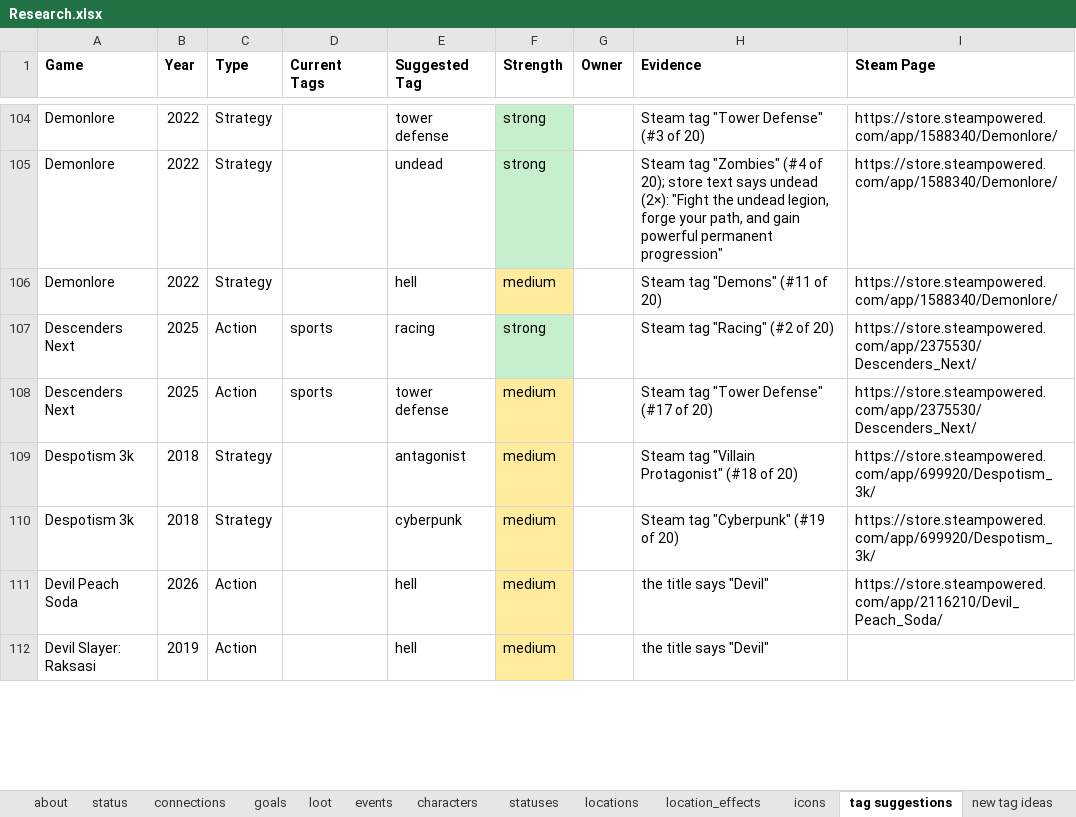
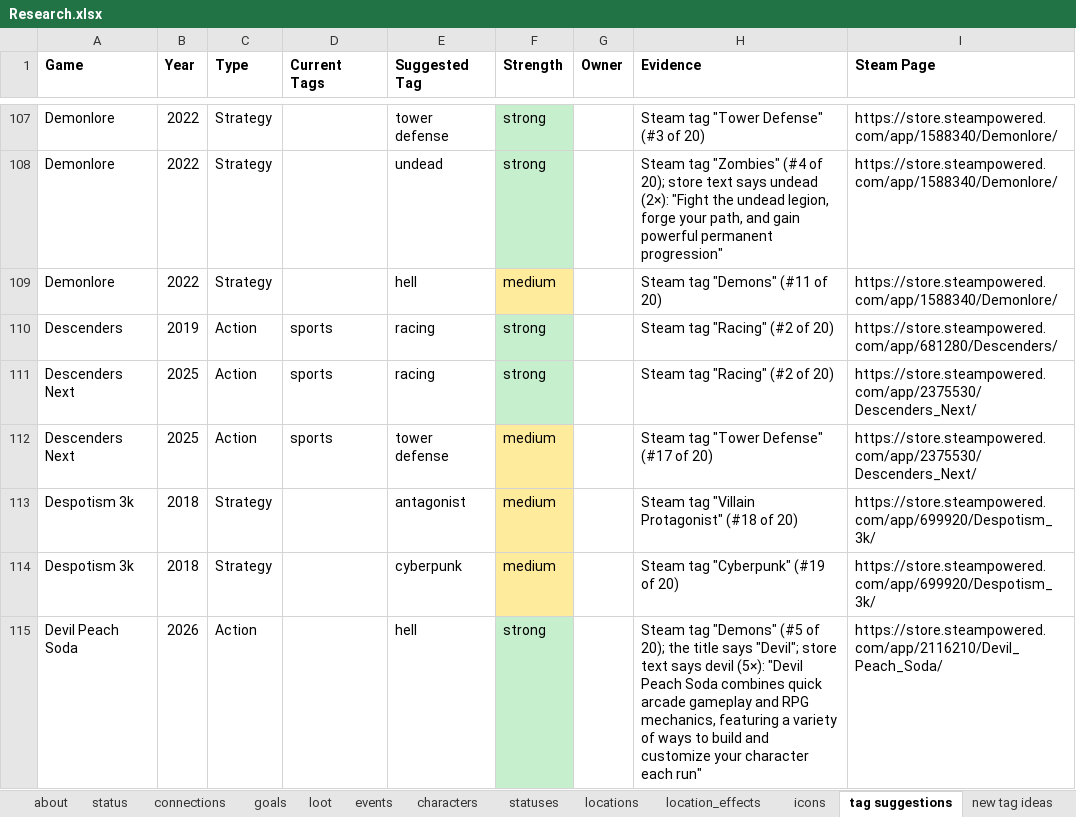
Before and after one commit to batsling/Roguelike-like, an Excel workbook: tools/Research.xlsx, sheet tag suggestions, drawn as a sheet; only a part is shown, gaps mark what is left out; the shorter side is filled out with more unchanged rows; values as stored, in another font and other column widths than the file's, no borders; addresses are those after the commit; the diff covers the shown part only; the diff names each change by its address in the sheet, - before the commit and + after, or states it on an @@ line.

```diff
--- a/tools/Research.xlsx (sheet tag suggestions)
+++ b/tools/Research.xlsx (sheet tag suggestions)
+row 110: Descenders | 2019 | Action | sports | racing | strong |  | Steam tag "Racing" (#2 of 20) | https://store.steampowered.com/app/681280/Descenders/
-F115 (Strength): medium
+F115 (Strength): strong
-F115 fill: #FFEB9C
+F115 fill: #C6EFCE
-H115 (Evidence): the title says "Devil"
+H115 (Evidence): Steam tag "Demons" (#5 of 20); the title says "Devil"; store text says devil (5×): "Devil Peach Soda combines quick arcade gameplay and RPG mechanics, featuring a variety of ways to build and customize your character each run"
```
Also changed, not shown: 6 added rows and 4 edited cells elsewhere in this sheet, sheet connections, sheet vocabulary, sheet status, sheet new tag ideas, sheet tags about, hidden cells, 50 other files.
